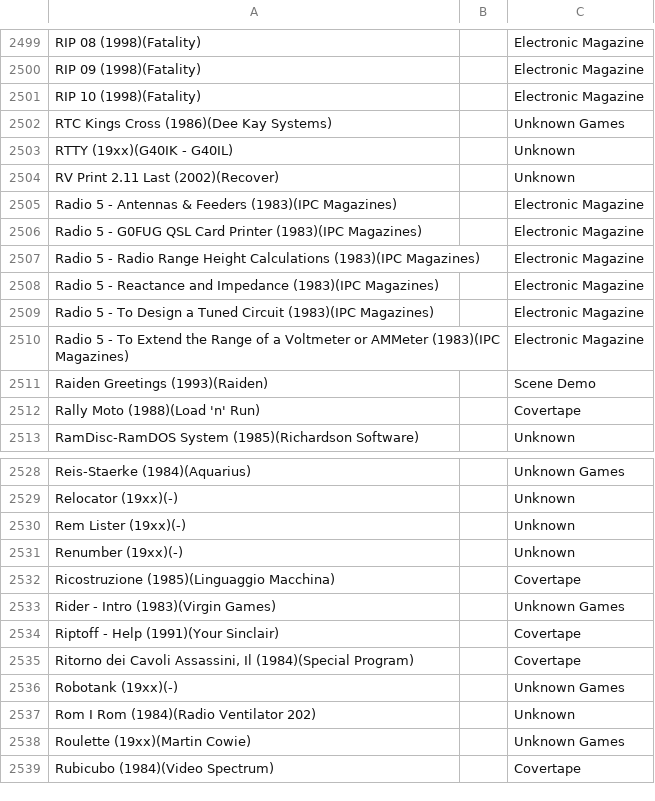
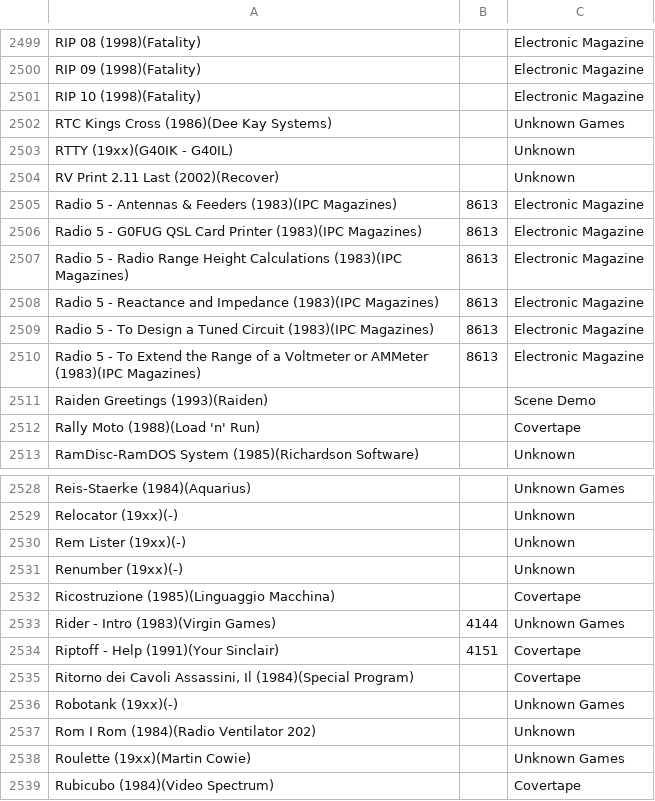
Before and after one commit to ladyeklipse/ZX-Pokemaster, a CSV file: tosec_aliases.csv, drawn as a sheet; only a part is shown, gaps mark what is left out; the diff names each change by its address in the sheet, - before the commit and + after, or states it on an @@ line.

```diff
--- a/tosec_aliases.csv
+++ b/tosec_aliases.csv
-B2505:B2510: (empty)
+B2505:B2510: 8613
-B2533: (empty)
+B2533: 4144
-B2534: (empty)
+B2534: 4151
```
Also changed, not shown: 8 other files.
